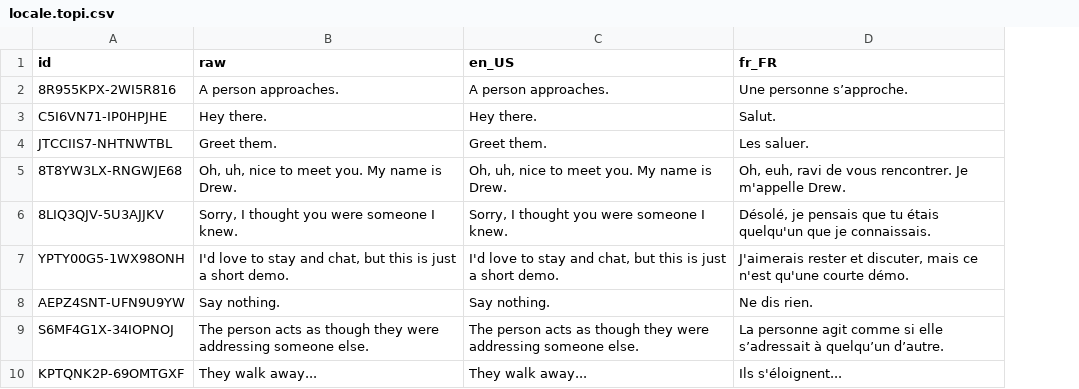
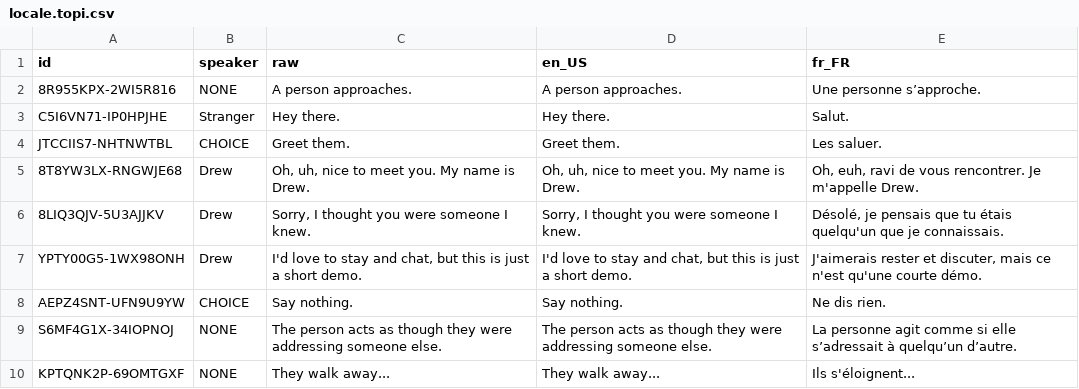
Before and after one commit to peartreegames/topiary, a CSV file: examples/story.locale/locale.topi.csv, drawn as a sheet; the diff names each change by its address in the sheet, - before the commit and + after, or states it on an @@ line.

```diff
--- a/examples/story.locale/locale.topi.csv
+++ b/examples/story.locale/locale.topi.csv
+column B (speaker), rows 2-10: NONE | Stranger | CHOICE | Drew | Drew | Drew | CHOICE | NONE | NONE
```
Also changed, not shown: 7 other files.
